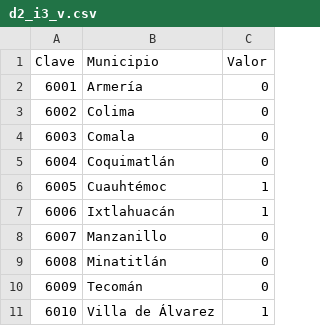
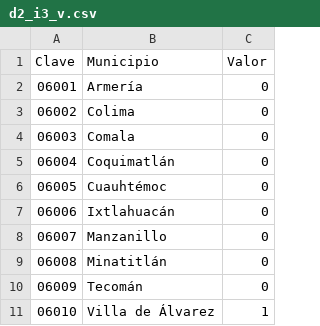
Before and after one commit to PruebaSipCol/Prueba_Colima, a CSV file: indicadores/d2_i3_v.csv, drawn as a sheet.

```diff
--- a/indicadores/d2_i3_v.csv
+++ b/indicadores/d2_i3_v.csv
@@ -1,11 +1,11 @@
 Clave,Municipio,Valor
-6001,Armería,0
-6002,Colima,0
-6003,Comala,0
-6004,Coquimatlán,0
-6005,Cuauhtémoc,1
-6006,Ixtlahuacán,1
-6007,Manzanillo,0
-6008,Minatitlán,0
-6009,Tecomán,0
-6010,Villa de Álvarez,1
+06001,Armería,0
+06002,Colima,0
+06003,Comala,0
+06004,Coquimatlán,0
+06005,Cuauhtémoc,0
+06006,Ixtlahuacán,0
+06007,Manzanillo,0
+06008,Minatitlán,0
+06009,Tecomán,0
+06010,Villa de Álvarez,1
```
Also changed, not shown: indicadores/d2_i10_v.csv, indicadores/d2_i11_v.csv, 10 other files.
